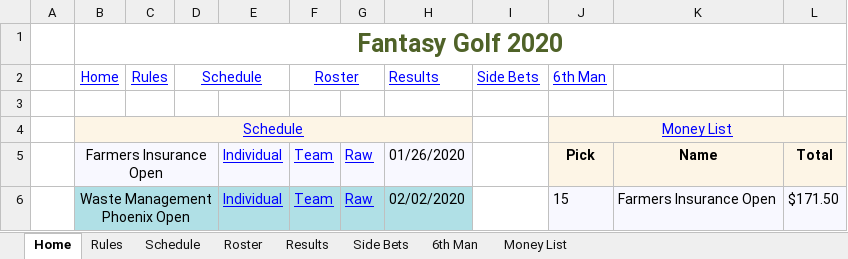
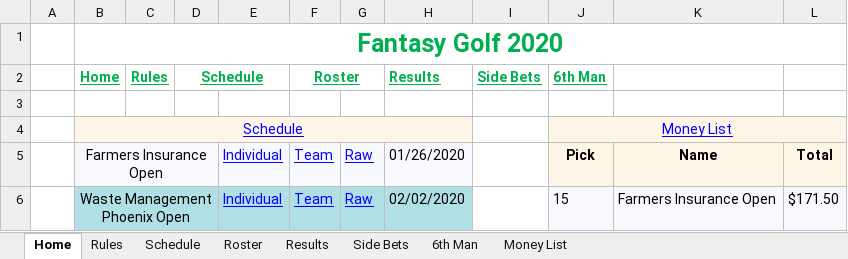
Before and after one commit to SWOFantasyGolf/SWOFantasyGolf.github.io, an Excel workbook: TimHymer_FantasyGolf.xlsm, sheet Home, drawn as a sheet; only a part is shown; values as stored, in another font and other column widths than the file's, no borders; the diff names each change by its address in the sheet, - before the commit and + after, or states it on an @@ line.

```diff
--- a/TimHymer_FantasyGolf.xlsm (sheet Home)
+++ b/TimHymer_FantasyGolf.xlsm (sheet Home)
-B1 text colour: #4F6228
+B1 text colour: #00B050
@@ B2:D2 bold: off → on, text colour: #0000FF → #00B050 @@
@@ F2 bold: off → on, text colour: #0000FF → #00B050 @@
@@ H2:J2 bold: off → on, text colour: #0000FF → #00B050 @@
```
Also changed, not shown: sheet Results, sheet Schedule, sheet Roster, sheet Rules, sheet Side Bets, sheet 6th Man, 1 more sheet, 9 other files.
